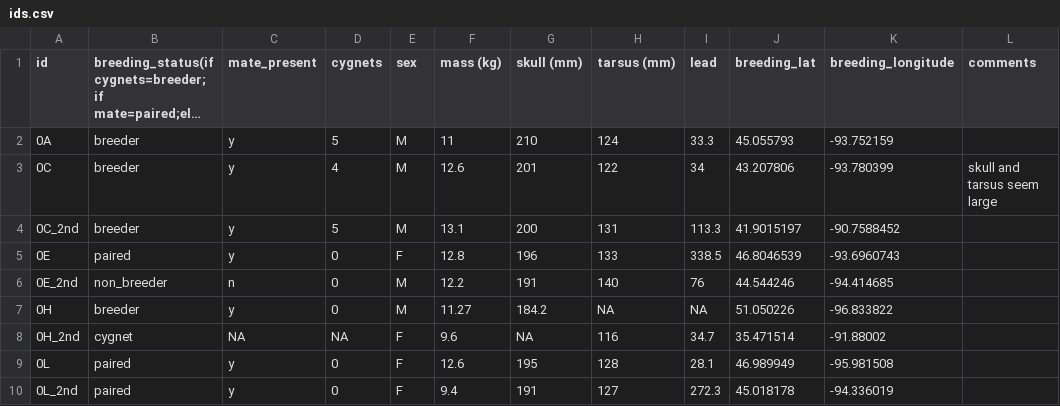
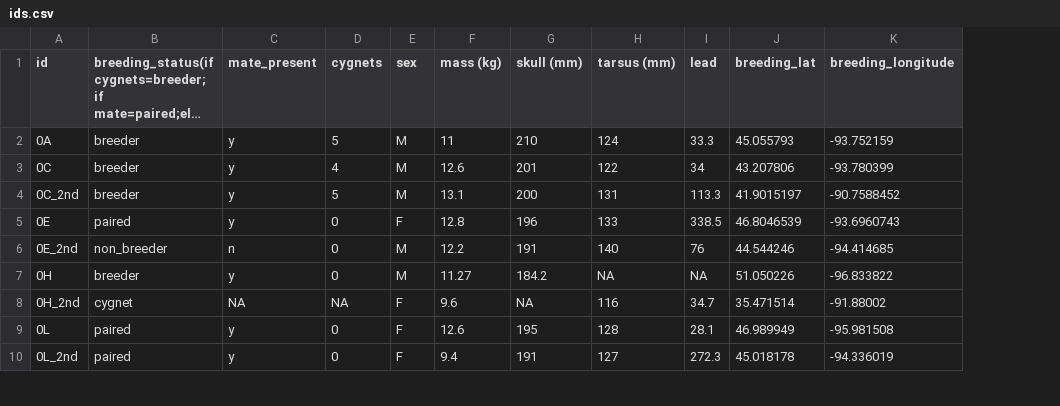
Before and after one commit to dwwolfson/swan_migration_manuscript, a CSV file: ids.csv, drawn as a sheet; only a part is shown; long unchanged cells end in …; the diff names each change by its address in the sheet, - before the commit and + after, or states it on an @@ line.

```diff
--- a/ids.csv
+++ b/ids.csv
-column L (comments), row 3: skull and tarsus seem large
```
Also changed, not shown: 22 other files.
